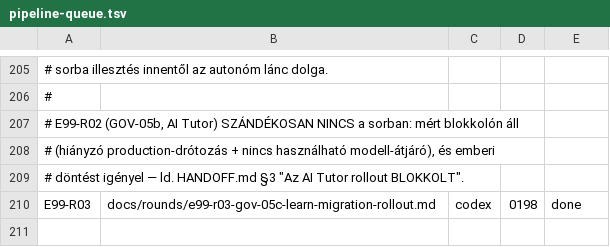
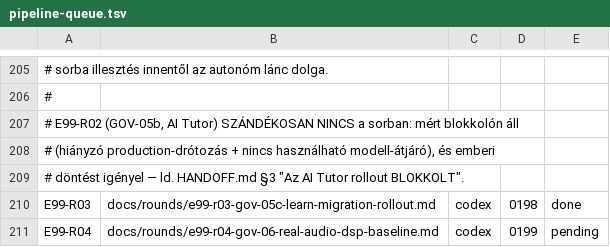
Before and after one commit to wolfcasaba/strumsight, a TSV file: docs/execution/pipeline-queue.tsv, drawn as a sheet; only a part is shown, gaps mark what is left out; the diff names each change by its address in the sheet, - before the commit and + after, or states it on an @@ line.

```diff
--- a/docs/execution/pipeline-queue.tsv
+++ b/docs/execution/pipeline-queue.tsv
+row 211: E99-R04 | docs/rounds/e99-r04-gov-06-real-audio-dsp-baseline.md | codex | 0199 | pending
```
Also changed, not shown: 2 other files.
